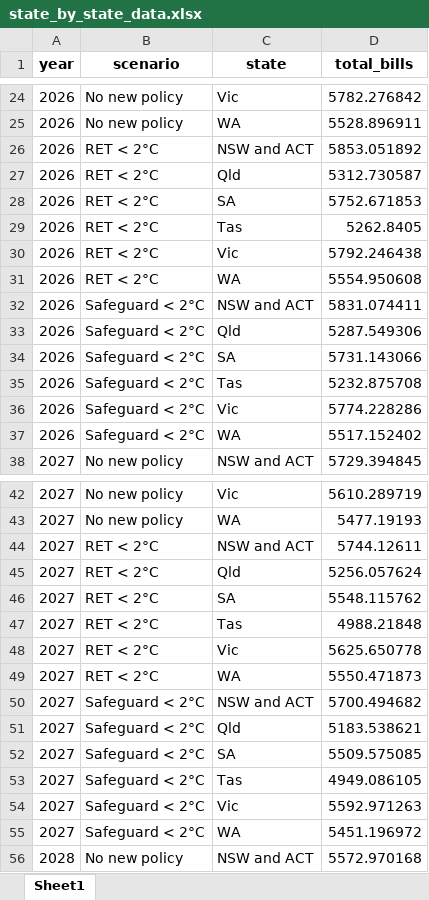
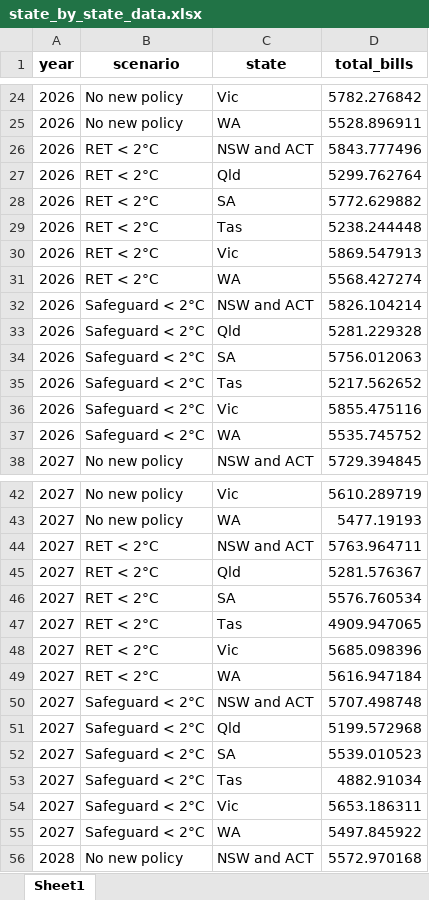
Before and after one commit to dommj/Carbon-pricing-analysis-2025, an Excel workbook: Interim Analyses/state_by_state_data.xlsx, sheet Sheet1, drawn as a sheet; only a part is shown, gaps mark what is left out; values as stored, in another font and other column widths than the file's, no borders; the diff covers the shown part only; the diff names each change by its address in the sheet, - before the commit and + after, or states it on an @@ line.

```diff
--- a/Interim Analyses/state_by_state_data.xlsx (sheet Sheet1)
+++ b/Interim Analyses/state_by_state_data.xlsx (sheet Sheet1)
-D26 (total_bills): 5853.051892
+D26 (total_bills): 5843.777496
-D27 (total_bills): 5312.730587
+D27 (total_bills): 5299.762764
-D28 (total_bills): 5752.671853
+D28 (total_bills): 5772.629882
-D29 (total_bills): 5262.8405
+D29 (total_bills): 5238.244448
-D30 (total_bills): 5792.246438
+D30 (total_bills): 5869.547913
-D31 (total_bills): 5554.950608
+D31 (total_bills): 5568.427274
-D32 (total_bills): 5831.074411
+D32 (total_bills): 5826.104214
-D33 (total_bills): 5287.549306
+D33 (total_bills): 5281.229328
-D34 (total_bills): 5731.143066
+D34 (total_bills): 5756.012063
-D35 (total_bills): 5232.875708
+D35 (total_bills): 5217.562652
-D36 (total_bills): 5774.228286
+D36 (total_bills): 5855.475116
-D37 (total_bills): 5517.152402
+D37 (total_bills): 5535.745752
-D44 (total_bills): 5744.12611
+D44 (total_bills): 5763.964711
-D45 (total_bills): 5256.057624
+D45 (total_bills): 5281.576367
-D46 (total_bills): 5548.115762
+D46 (total_bills): 5576.760534
-D47 (total_bills): 4988.21848
+D47 (total_bills): 4909.947065
-D48 (total_bills): 5625.650778
+D48 (total_bills): 5685.098396
-D49 (total_bills): 5550.471873
+D49 (total_bills): 5616.947184
-D50 (total_bills): 5700.494682
+D50 (total_bills): 5707.498748
-D51 (total_bills): 5183.538621
+D51 (total_bills): 5199.572968
-D52 (total_bills): 5509.575085
+D52 (total_bills): 5539.010523
-D53 (total_bills): 4949.086105
+D53 (total_bills): 4882.91034
-D54 (total_bills): 5592.971263
+D54 (total_bills): 5653.186311
-D55 (total_bills): 5451.196972
+D55 (total_bills): 5497.845922
```
Also changed, not shown: 244 edited cells elsewhere in this sheet, Interim Analyses/average_retail_summary_prices.xlsx, Interim Analyses/non_state_annual_price_chart_data_2c.xlsx, 7 other files.
